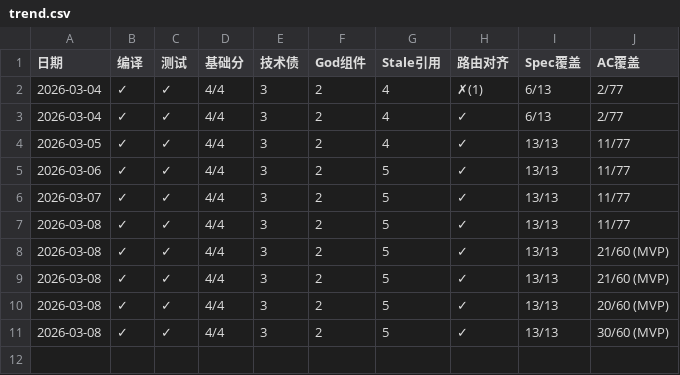
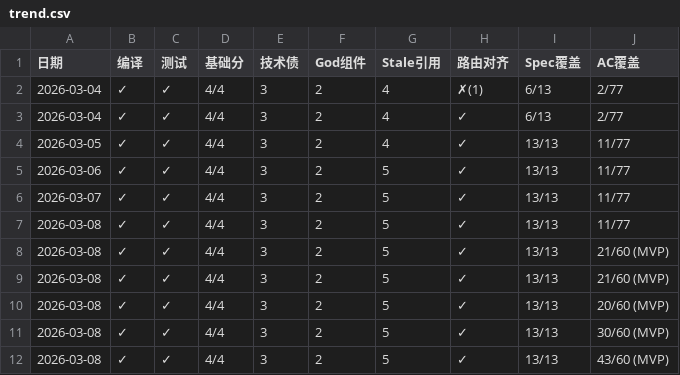
Before and after one commit to xiafy/SAGE_Next_Gen, a CSV file: archive/reports/daily-scan/trend.csv, drawn as a sheet; the diff names each change by its address in the sheet, - before the commit and + after, or states it on an @@ line.

Commit message:
docs: 技术债清理 — Stale 引用修复 + POST /api/memory 误报消除 + God Component 拆分方案
- 创建 GTM 占位文件: assets/user-guide.md, landing-page.md, launch-copy.md
- 创建复盘模板: logs/retro-phase-1.md; 更新 ROADMAP.md 引用
- 创建 docs/engineering/agent-swarm-ops.md stub（修复 cross-review-workflow 悬空引用）
- 修复 scripts/quality-check.sh: DOC_EP/CODE_EP 正则支持多段路径 /api/[a-z_/-]+
  → 消除 POST /api/memory/summarize 被截断为 POST /api/memory 的误报
- 更新 PLANNING.md: 标记 /api/memory/summarize 已实现
- 输出 God Component 拆分方案: docs/engineering/god-component-split-plan.md
  (AgentChatView → hooks + ChatInputBar; analyze.ts → utils 提取; Sprint 5 执行)

```diff
--- a/archive/reports/daily-scan/trend.csv
+++ b/archive/reports/daily-scan/trend.csv
+row 12: 2026-03-08 | ✓ | ✓ | 4/4 | 3 | 2 | 5 | ✓ | 13/13 | 43/60 (MVP)
```
Also changed, not shown: 11 other files.
